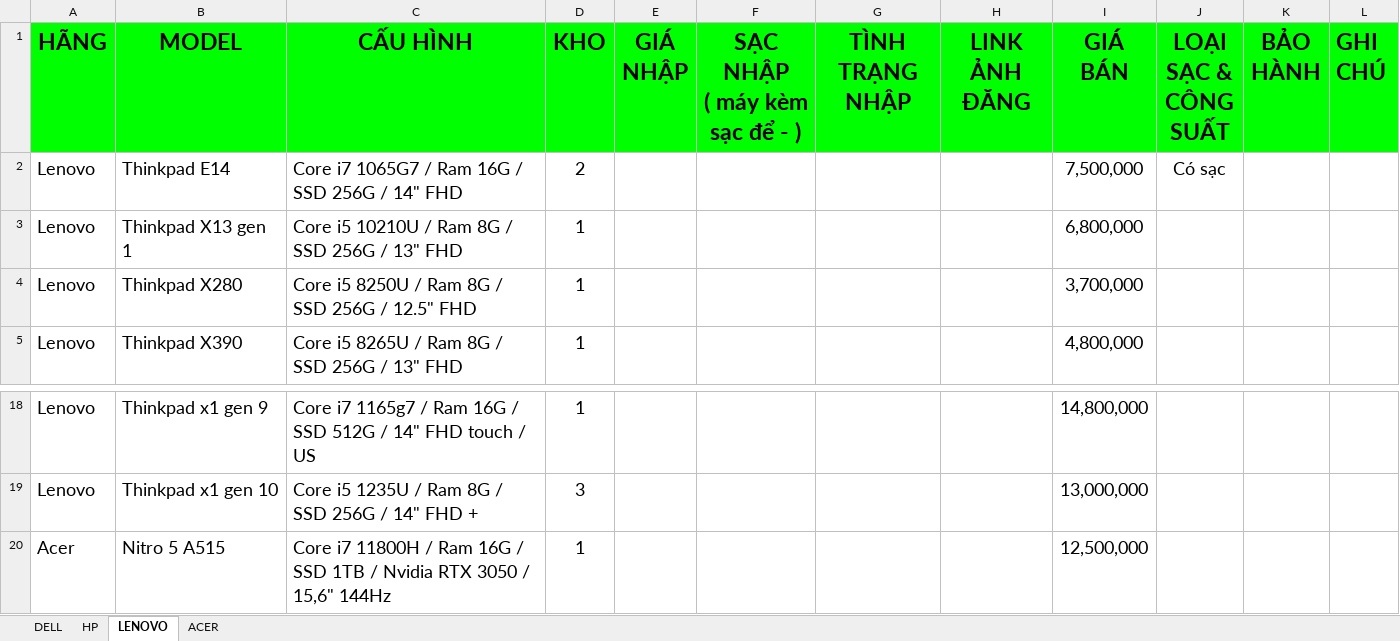
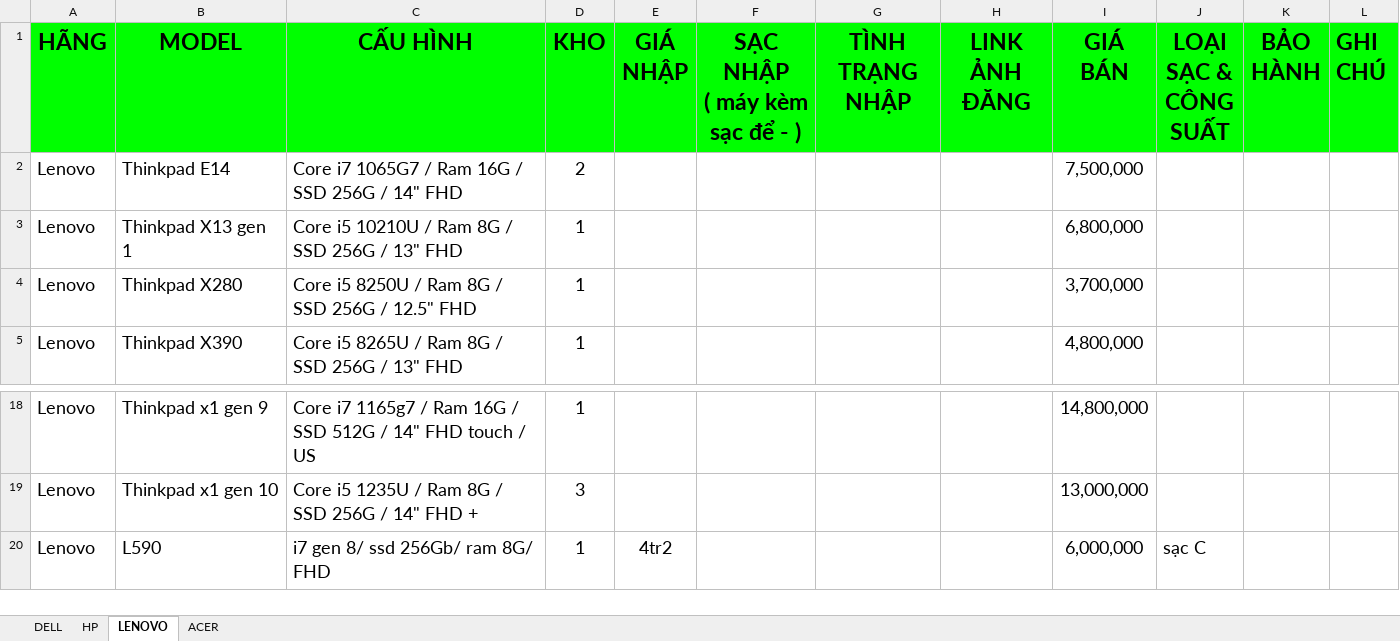
Before and after one commit to cong0103/cong0103, an Excel workbook: Giá Kinh Doanh.xlsx, sheet LENOVO, drawn as a sheet; only a part is shown, gaps mark what is left out; values as stored, in another font and other column widths than the file's, no borders; charts and pictures not drawn; removed rows and columns are numbered as before the commit, all else as after; the diff names each change by its address in the sheet, - before the commit and + after, or states it on an @@ line.

Commit message:
+ sheet B

```diff
--- a/Giá Kinh Doanh.xlsx (sheet LENOVO)
+++ b/Giá Kinh Doanh.xlsx (sheet LENOVO)
-J2 (LOẠI SẠC & CÔNG SUẤT): Có sạc
+J2 (LOẠI SẠC & CÔNG SUẤT): (empty)
-row 20: Acer | Nitro 5 A515 | Core i7 11800H / Ram 16G / SSD 1TB / Nvidia RTX 3050 / 15,6" 144Hz | 1 |  |  |  |  | 12,500,000
+row 20: Lenovo | L590 | i7 gen 8/ ssd 256Gb/ ram 8G/ FHD | 1 | 4tr2 |  |  |  | 6,000,000 | sạc C
```
Also changed, not shown: sheet DELL, charts or pictures.
